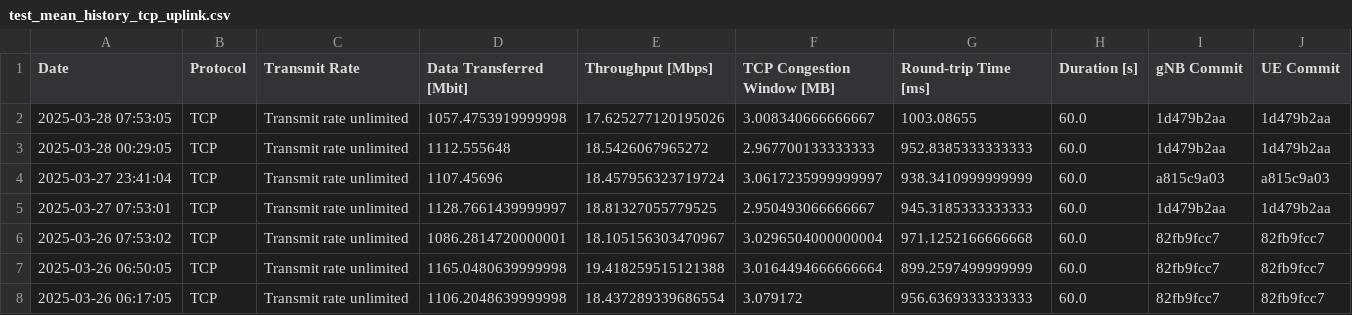
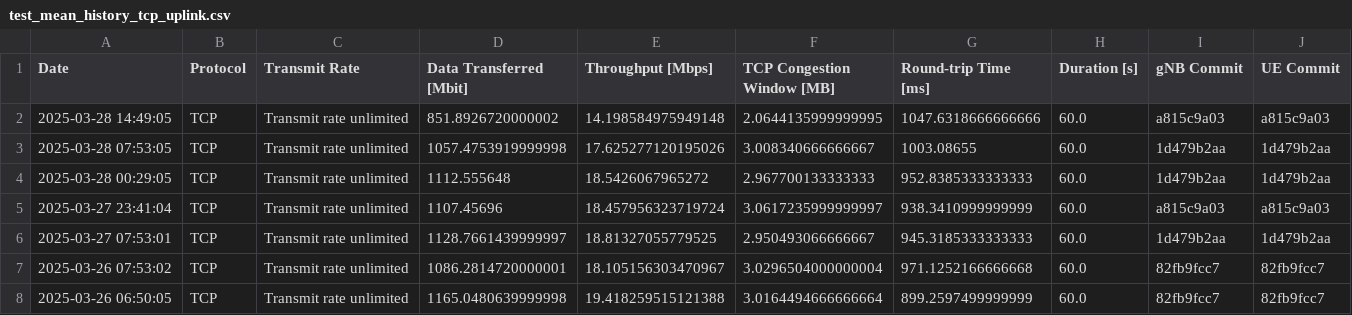
Before and after one commit to open-5g/openrangym, a CSV file: assets/test-history/test_mean_history_tcp_uplink.csv, drawn as a sheet; only a part is shown; the shorter side is filled out with more unchanged rows; the diff names each change by its address in the sheet, - before the commit and + after, or states it on an @@ line.

```diff
--- a/assets/test-history/test_mean_history_tcp_uplink.csv
+++ b/assets/test-history/test_mean_history_tcp_uplink.csv
+row 2: 2025-03-28 14:49:05 | TCP | Transmit rate unlimited | 851.8926720000002 | 14.198584975949148 | 2.0644135999999995 | 1047.6318666666666 | 60.0 | a815c9a03 | a815c9a03
```
Also changed, not shown: assets/test-history/test_mean_history_tcp_downlink.csv, 1 other file.
